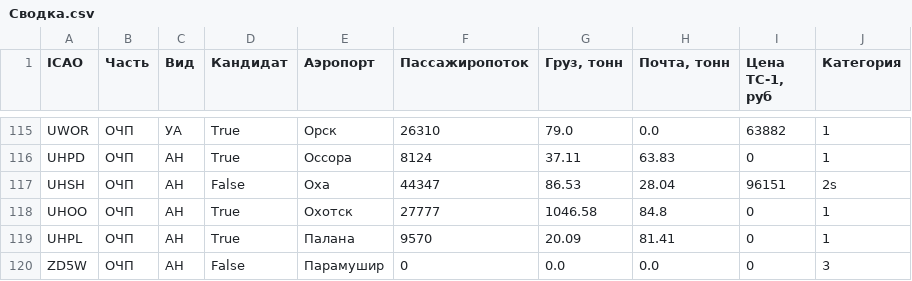
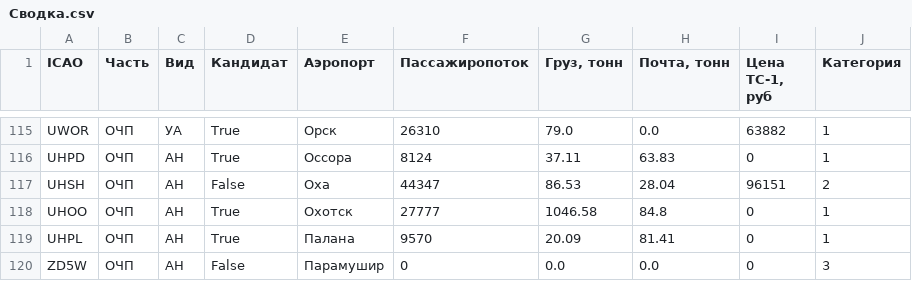
Before and after one commit to creatorspiritus/MAL, a CSV file: files/csv/Сводка.csv, drawn as a sheet; only a part is shown, gaps mark what is left out.

Commit message:
Исправлена ошибка в Сводка.csv

```diff
--- a/files/csv/Сводка.csv
+++ b/files/csv/Сводка.csv
@@ -116,3 +116,3 @@ UWOR,ОЧП,УА,True,Орск,26310,79.0,0.0,63882,1
 UHPD,ОЧП,АН,True,Оссора,8124,37.11,63.83,0,1
-UHSH,ОЧП,АН,False,Оха,44347,86.53,28.04,96151,2s
+UHSH,ОЧП,АН,False,Оха,44347,86.53,28.04,96151,2
 UHOO,ОЧП,АН,True,Охотск,27777,1046.58,84.8,0,1
```
Also changed, not shown: 2 other files.
